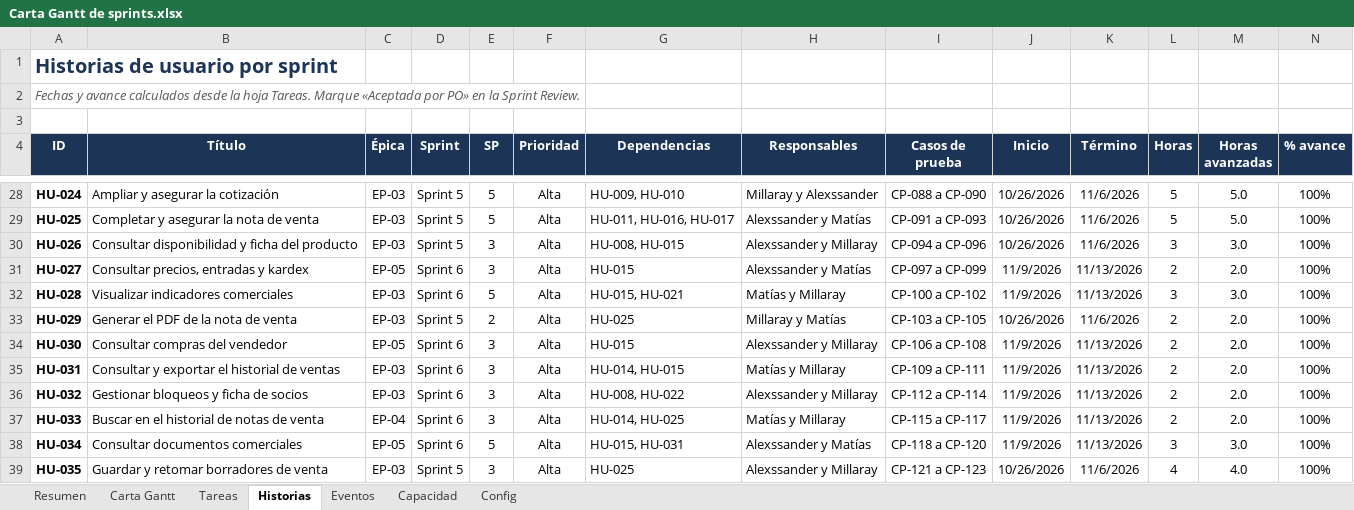
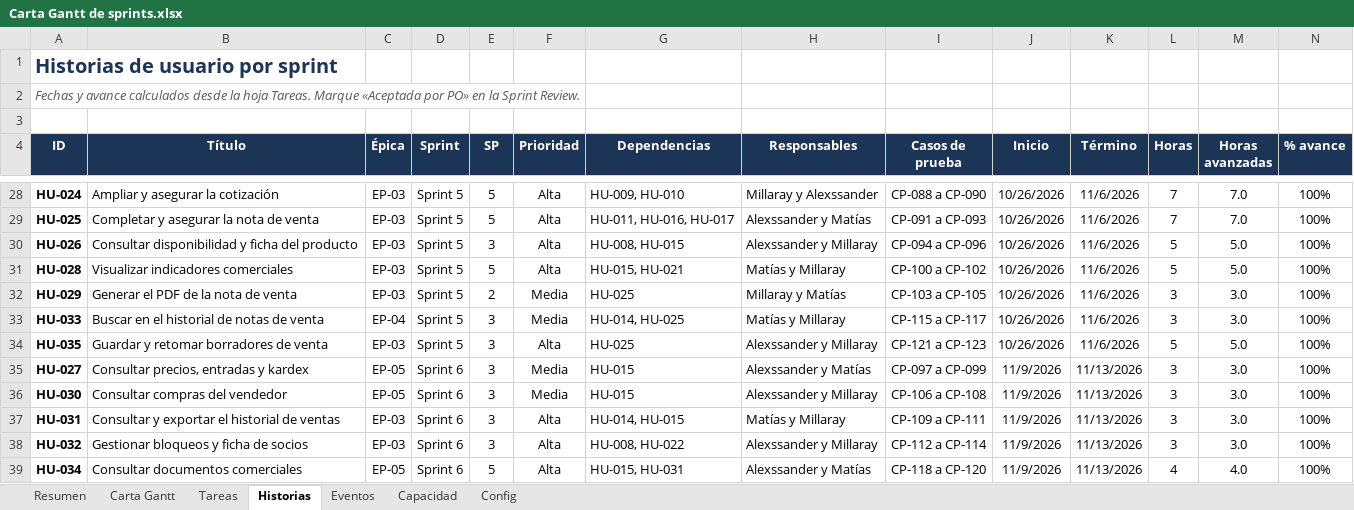
Before and after one commit to matias12rt/proyecto_grupal_casptone, an Excel workbook: Fase_2/Evidencias Proyecto/Carta Gantt de sprints.xlsx, sheet Historias, drawn as a sheet; only a part is shown, gaps mark what is left out; values as stored, in another font and other column widths than the file's, no borders; conditional formats and table styles not drawn; removed rows and columns are numbered as before the commit, all else as after; rows hold the shown columns only; the diff covers the shown part only; the diff names each change by its address in the sheet, - before the commit and + after, or states it on an @@ line.

```diff
--- a/Fase_2/Evidencias Proyecto/Carta Gantt de sprints.xlsx (sheet Historias)
+++ b/Fase_2/Evidencias Proyecto/Carta Gantt de sprints.xlsx (sheet Historias)
-L28:L29 (Horas): 5
+L28:L29 (Horas): 7
-M28:M29 (Horas avanzadas): 5.0
+M28:M29 (Horas avanzadas): 7.0
-L30 (Horas): 3
+L30 (Horas): 5
-M30 (Horas avanzadas): 3.0
+M30 (Horas avanzadas): 5.0
-row 31: HU-027 | Consultar precios, entradas y kardex | EP-05 | Sprint 6 | 3 | Alta | HU-015 | Alexssander y Matías | CP-097 a CP-099 | 11/9/2026 | 11/13/2026 | 2 | 2.0 | 100%
-D31 (Sprint): Sprint 6
+D31 (Sprint): Sprint 5
-J31 (Inicio): 11/9/2026
+J31 (Inicio): 10/26/2026
-K31 (Término): 11/13/2026
+K31 (Término): 11/6/2026
-L31 (Horas): 3
+L31 (Horas): 5
-M31 (Horas avanzadas): 3.0
+M31 (Horas avanzadas): 5.0
-F32 (Prioridad): Alta
+F32 (Prioridad): Media
-L32 (Horas): 2
+L32 (Horas): 3
-M32 (Horas avanzadas): 2.0
+M32 (Horas avanzadas): 3.0
+row 33: HU-033 | Buscar en el historial de notas de venta | EP-04 | Sprint 5 | 3 | Media | HU-014, HU-025 | Matías y Millaray | CP-115 a CP-117 | 10/26/2026 | 11/6/2026 | 3 | 3.0 | 100%
+row 34: HU-035 | Guardar y retomar borradores de venta | EP-03 | Sprint 5 | 3 | Alta | HU-025 | Alexssander y Millaray | CP-121 a CP-123 | 10/26/2026 | 11/6/2026 | 5 | 5.0 | 100%
+row 35: HU-027 | Consultar precios, entradas y kardex | EP-05 | Sprint 6 | 3 | Media | HU-015 | Alexssander y Matías | CP-097 a CP-099 | 11/9/2026 | 11/13/2026 | 3 | 3.0 | 100%
-F36 (Prioridad): Alta
+F36 (Prioridad): Media
-L36:L38 (Horas): 2
+L36:L38 (Horas): 3
-M36:M38 (Horas avanzadas): 2.0
+M36:M38 (Horas avanzadas): 3.0
-row 37: HU-033 | Buscar en el historial de notas de venta | EP-04 | Sprint 6 | 3 | Alta | HU-014, HU-025 | Matías y Millaray | CP-115 a CP-117 | 11/9/2026 | 11/13/2026 | 2 | 2.0 | 100%
-L39 (Horas): 3
+L39 (Horas): 4
-M39 (Horas avanzadas): 3.0
+M39 (Horas avanzadas): 4.0
-row 39: HU-035 | Guardar y retomar borradores de venta | EP-03 | Sprint 5 | 3 | Alta | HU-025 | Alexssander y Millaray | CP-121 a CP-123 | 10/26/2026 | 11/6/2026 | 4 | 4.0 | 100%
```
Also changed, not shown: 3 added rows, 3 removed rows and 40 edited cells elsewhere in this sheet, sheet Tareas, sheet Carta Gantt, sheet Capacidad, sheet Resumen, formulas that keep their value, hidden cells, charts or pictures, 9 other files.
